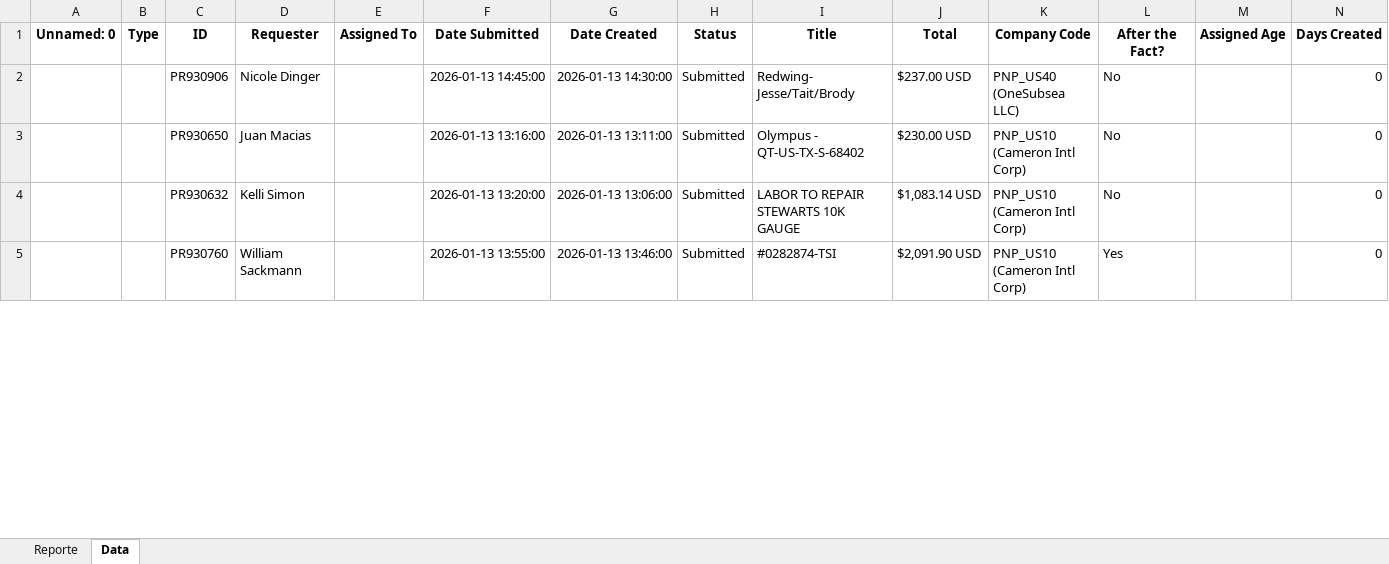
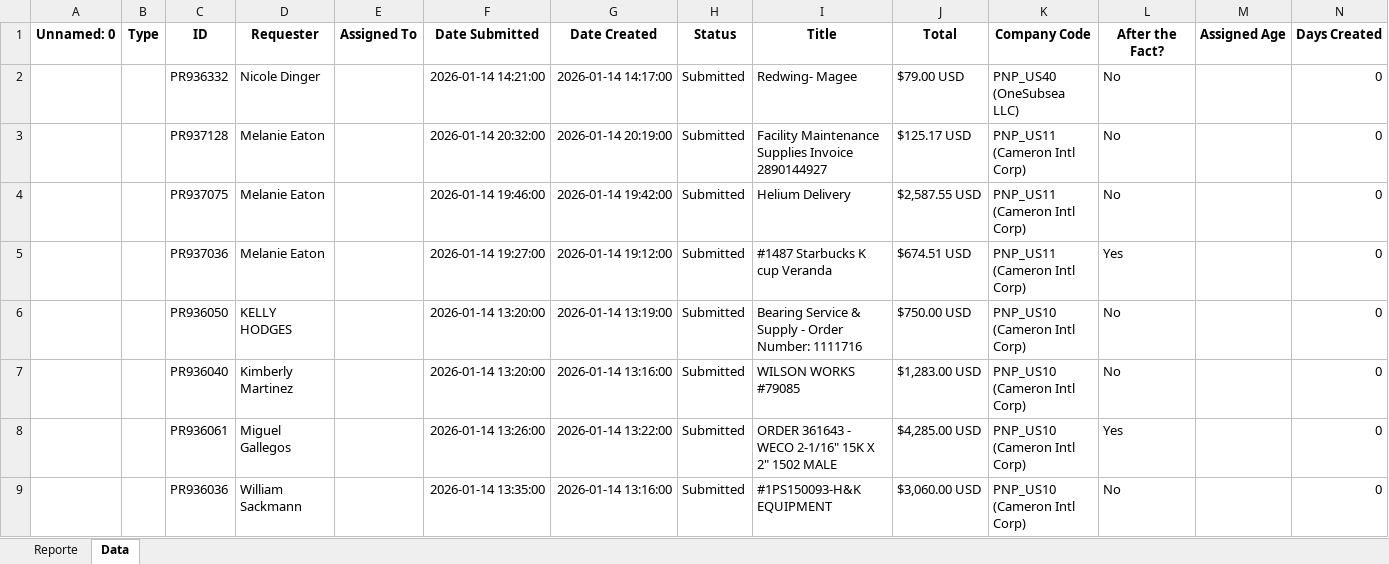
Before and after one commit to juanqp1404/Proyecto-Lider, an Excel workbook: data/Resultado.xlsx, sheet Data, drawn as a sheet; only a part is shown; values as stored, in another font and other column widths than the file's, no borders; addresses are those after the commit; the diff covers the shown part only; the diff names each change by its address in the sheet, - before the commit and + after, or states it on an @@ line.

```diff
--- a/data/Resultado.xlsx (sheet Data)
+++ b/data/Resultado.xlsx (sheet Data)
-C2 (ID): PR930906
+C2 (ID): PR936332
-F2 (Date Submitted): 2026-01-13 14:45:00
+F2 (Date Submitted): 2026-01-14 14:21:00
-G2 (Date Created): 2026-01-13 14:30:00
+G2 (Date Created): 2026-01-14 14:17:00
-I2 (Title): Redwing- Jesse/Tait/Brody
+I2 (Title): Redwing- Magee
-J2 (Total): $237.00 USD
+J2 (Total): $79.00 USD
+row 3:  |  | PR937128 | Melanie Eaton |  | 2026-01-14 20:32:00 | 2026-01-14 20:19:00 | Submitted | Facility Maintenance Supplies Invoice 2890144927 | $125.17 USD | PNP_US11 (Cameron Intl Corp) | No |  | 0
+row 4:  |  | PR937075 | Melanie Eaton |  | 2026-01-14 19:46:00 | 2026-01-14 19:42:00 | Submitted | Helium Delivery | $2,587.55 USD | PNP_US11 (Cameron Intl Corp) | No |  | 0
+row 5:  |  | PR937036 | Melanie Eaton |  | 2026-01-14 19:27:00 | 2026-01-14 19:12:00 | Submitted | #1487 Starbucks K cup Veranda | $674.51 USD | PNP_US11 (Cameron Intl Corp) | Yes |  | 0
-C6 (ID): PR930650
+C6 (ID): PR936050
-D6 (Requester): Juan Macias
+D6 (Requester): KELLY HODGES
-F6 (Date Submitted): 2026-01-13 13:16:00
+F6 (Date Submitted): 2026-01-14 13:20:00
-G6 (Date Created): 2026-01-13 13:11:00
+G6 (Date Created): 2026-01-14 13:19:00
-I6 (Title): Olympus - QT-US-TX-S-68402
+I6 (Title): Bearing Service & Supply - Order Number: 1111716
-J6 (Total): $230.00 USD
+J6 (Total): $750.00 USD
-C7 (ID): PR930632
+C7 (ID): PR936040
-D7 (Requester): Kelli Simon
+D7 (Requester): Kimberly Martinez
-F7 (Date Submitted): 2026-01-13 13:20:00
+F7 (Date Submitted): 2026-01-14 13:20:00
-G7 (Date Created): 2026-01-13 13:06:00
+G7 (Date Created): 2026-01-14 13:16:00
-I7 (Title): LABOR TO REPAIR STEWARTS 10K GAUGE
+I7 (Title): WILSON WORKS #79085
-J7 (Total): $1,083.14 USD
+J7 (Total): $1,283.00 USD
+row 8:  |  | PR936061 | Miguel Gallegos |  | 2026-01-14 13:26:00 | 2026-01-14 13:22:00 | Submitted | ORDER 361643 - WECO 2-1/16" 15K X 2" 1502 MALE | $4,285.00 USD | PNP_US10 (Cameron Intl Corp) | Yes |  | 0
-C9 (ID): PR930760
+C9 (ID): PR936036
-F9 (Date Submitted): 2026-01-13 13:55:00
+F9 (Date Submitted): 2026-01-14 13:35:00
-G9 (Date Created): 2026-01-13 13:46:00
+G9 (Date Created): 2026-01-14 13:16:00
-I9 (Title): #0282874-TSI
+I9 (Title): #1PS150093-H&K EQUIPMENT
-J9 (Total): $2,091.90 USD
+J9 (Total): $3,060.00 USD
-L9 (After the Fact?): Yes
+L9 (After the Fact?): No
```
Also changed, not shown: 56 added rows, 2 removed rows and 146 edited cells elsewhere in this sheet, sheet Reporte, 10 other files.
